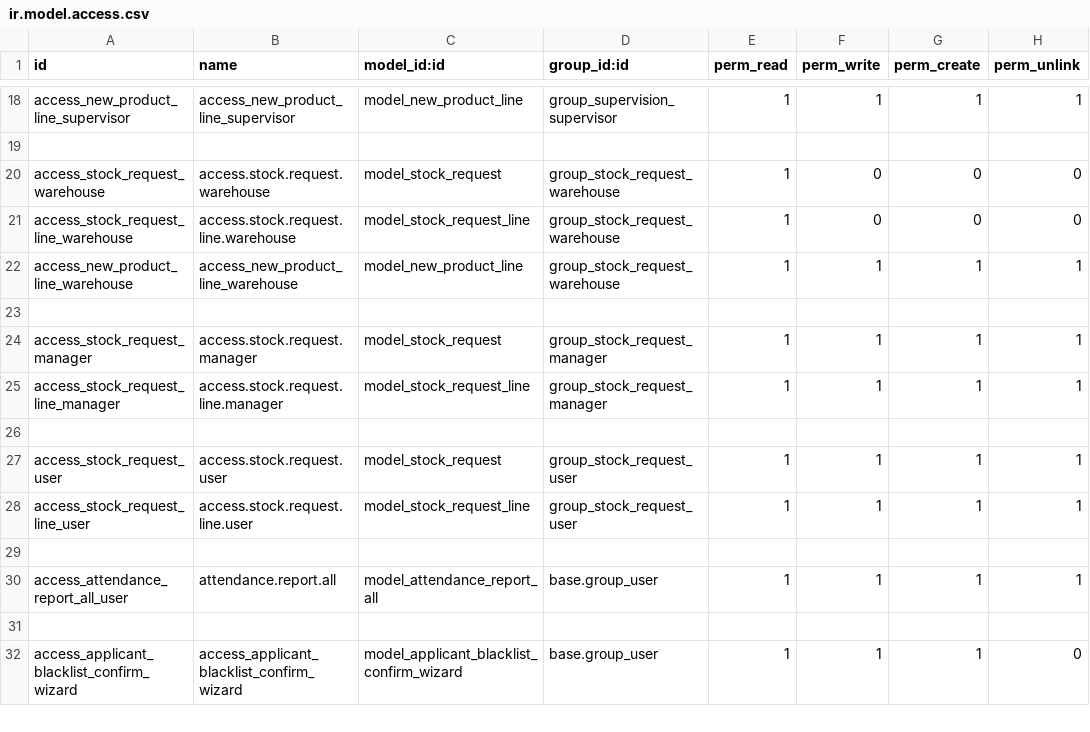
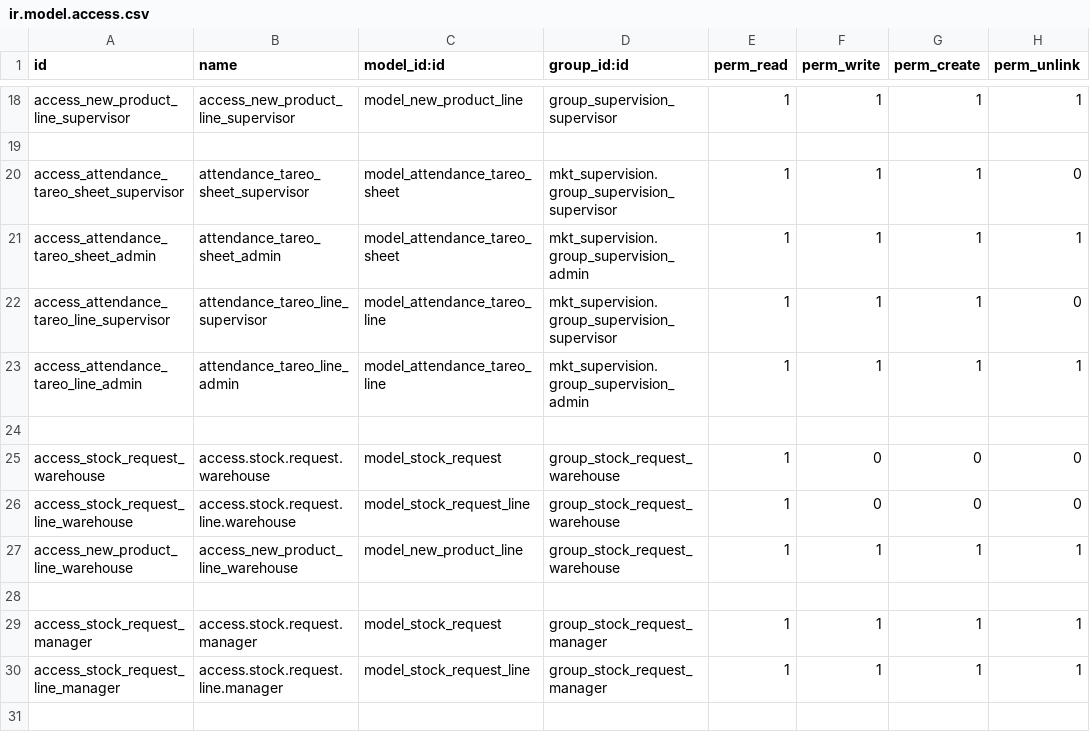
Before and after one commit to IsraelSan24/odoo_mkt, a CSV file: mkt_supervision/security/ir.model.access.csv, drawn as a sheet; only a part is shown, gaps mark what is left out; the shorter side is filled out with more unchanged rows; the diff names each change by its address in the sheet, - before the commit and + after, or states it on an @@ line.

Commit message:
[NEW]: Tareo

```diff
--- a/mkt_supervision/security/ir.model.access.csv
+++ b/mkt_supervision/security/ir.model.access.csv
+row 20: access_attendance_tareo_sheet_supervisor | attendance_tareo_sheet_supervisor | model_attendance_tareo_sheet | mkt_supervision.group_supervision_supervisor | 1 | 1 | 1 | 0
+row 21: access_attendance_tareo_sheet_admin | attendance_tareo_sheet_admin | model_attendance_tareo_sheet | mkt_supervision.group_supervision_admin | 1 | 1 | 1 | 1
+row 22: access_attendance_tareo_line_supervisor | attendance_tareo_line_supervisor | model_attendance_tareo_line | mkt_supervision.group_supervision_supervisor | 1 | 1 | 1 | 0
+row 23: access_attendance_tareo_line_admin | attendance_tareo_line_admin | model_attendance_tareo_line | mkt_supervision.group_supervision_admin | 1 | 1 | 1 | 1
+row 24: (empty)
```
Also changed, not shown: 8 other files.
